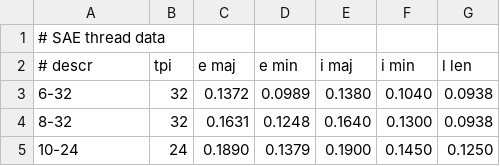
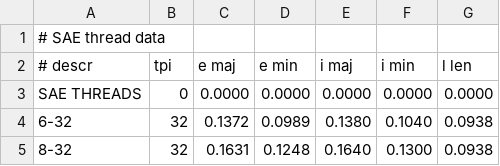
Before and after one commit to kcjengr/probe_basic, a CSV file: src/widgets/conversational/threads_sae.csv, drawn as a sheet; only a part is shown; the shorter side is filled out with more unchanged rows.

```diff
--- a/src/widgets/conversational/threads_sae.csv
+++ b/src/widgets/conversational/threads_sae.csv
@@ -2,2 +2,3 @@
 # descr,   tpi, e maj , e min , i maj , i min , l len
+SAE THREADS, 0, 0.0000, 0.0000, 0.0000, 0.0000, 0.0000
 6-32,       32, 0.1372, 0.0989, 0.1380, 0.1040, 0.0938
```
Also changed, not shown: src/widgets/conversational/threads_metric.csv, 1 other file.
